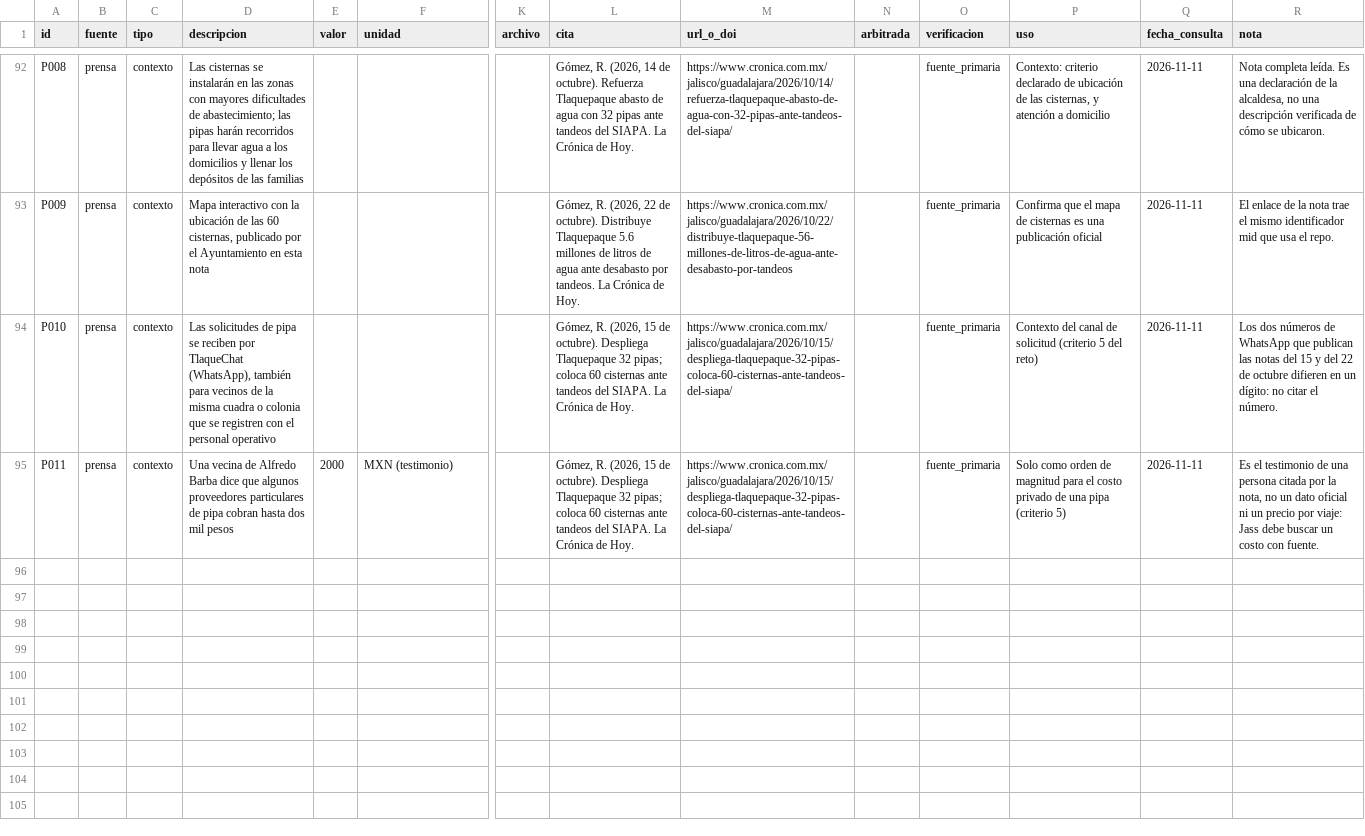
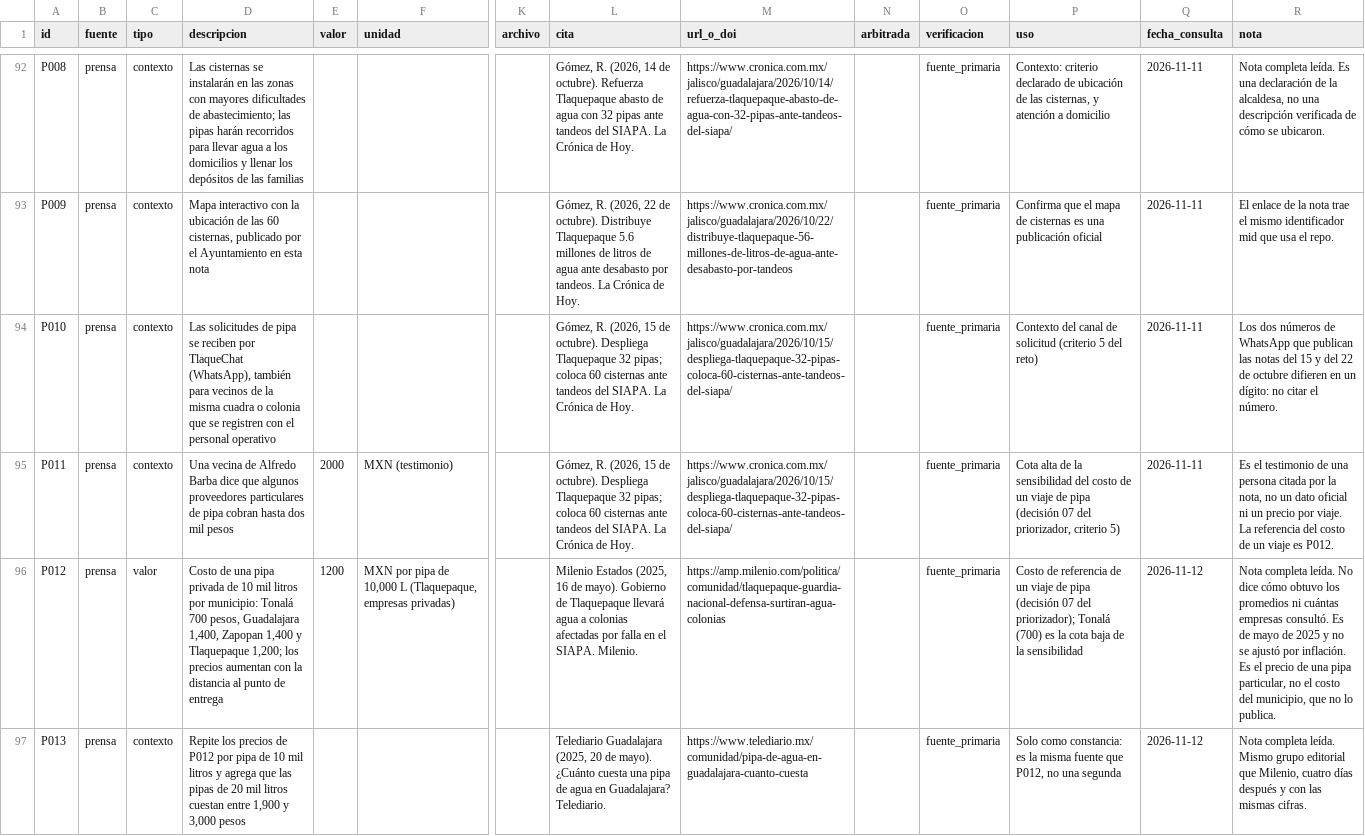
Before and after one commit to danielalira20/agua-tlaquepaque, a CSV file: datos/evidencia.csv, drawn as a sheet; only a part is shown, gaps mark what is left out; rows hold the shown columns only; the diff covers the shown part only; the diff names each change by its address in the sheet, - before the commit and + after, or states it on an @@ line.

Commit message:
docs(evidencia): agrega las fuentes de la viabilidad presupuestal (P012 a P016)
Precio de una pipa privada por municipio (Milenio y Telediario, mayo 2025), presupuesto 2026 de Tlaquepaque y sus inversiones hidraulicas y en pozos (La Cronica). Todas leidas completas el 12-nov. P011 pasa a ser la cota alta del costo de un viaje.

```diff
--- a/datos/evidencia.csv
+++ b/datos/evidencia.csv
-P95 (uso): Solo como orden de magnitud para el costo privado de una pipa (criterio 5)
+P95 (uso): Cota alta de la sensibilidad del costo de un viaje de pipa (decisión 07 del priorizador, criterio 5)
-R95 (nota): …precio por viaje: Jass debe buscar un costo con fuente.
+R95 (nota): …precio por viaje. La referencia del costo de un viaje es P012.
+row 96: P012 | prensa | valor | Costo de una pipa privada de 10 mil litros por municipio: Tonalá 700 pesos, Guadalajara 1,400, Zapopan 1,400 y Tlaquepaque 1,200; los precios aumentan con la distancia al punto de entrega | 1200 | MXN por pipa de 10,000 L (Tlaquepaque, empresas privadas) |  | Milenio Estados (2025, 16 de mayo). Gobierno de Tlaquepaque llevará agua a colonias afectadas por falla en el SIAPA. Milenio. | https://amp.milenio.com/politica/comunidad/tlaquepaque-guardia-nacional-defensa-surtiran-agua-colonias |  | fuente_primaria | Costo de referencia de un viaje de pipa (decisión 07 del priorizador); Tonalá (700) es la cota baja de la sensibilidad | 2026-11-12 | Nota completa leída. No dice cómo obtuvo los promedios ni cuántas empresas consultó. Es de mayo de 2025 y no se ajustó por inflación. Es el precio de una pipa particular, no el costo del municipio, que no lo publica.
+row 97: P013 | prensa | contexto | Repite los precios de P012 por pipa de 10 mil litros y agrega que las pipas de 20 mil litros cuestan entre 1,900 y 3,000 pesos |  |  |  | Telediario Guadalajara (2025, 20 de mayo). ¿Cuánto cuesta una pipa de agua en Guadalajara? Telediario. | https://www.telediario.mx/comunidad/pipa-de-agua-en-guadalajara-cuanto-cuesta |  | fuente_primaria | Solo como constancia: es la misma fuente que P012, no una segunda | 2026-11-12 | Nota completa leída. Mismo grupo editorial que Milenio, cuatro días después y con las mismas cifras.
```
Also changed, not shown: 3 added rows elsewhere in this file, 2 other files.
